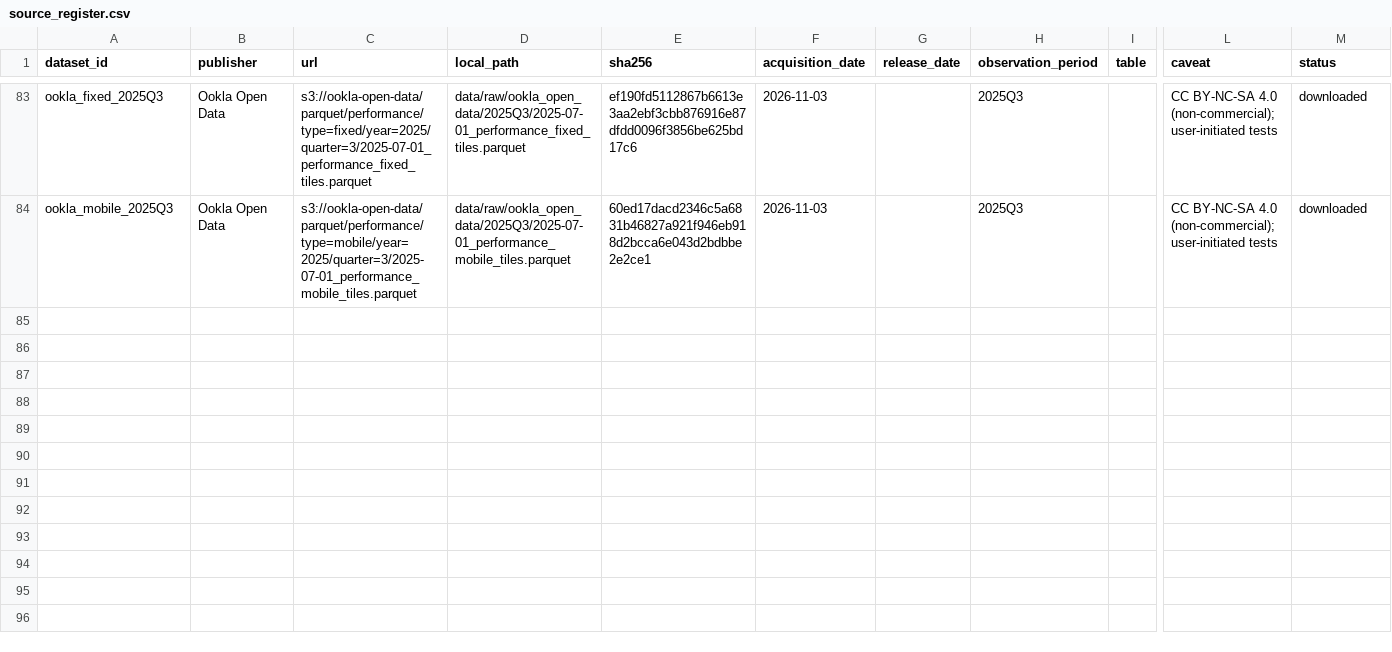
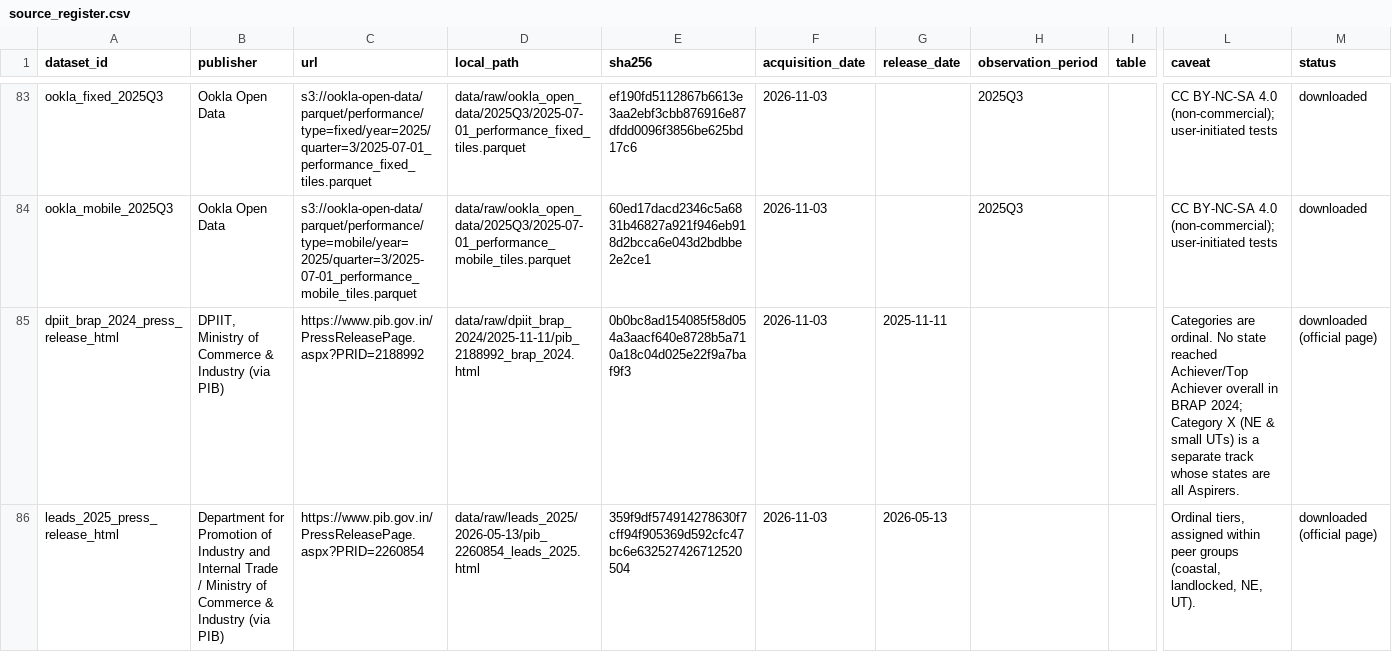
Before and after one commit to Prat05devs/analyticsTool, a CSV file: data/source_register.csv, drawn as a sheet; only a part is shown, gaps mark what is left out; rows hold the shown columns only; the diff covers the shown part only; the diff names each change by its address in the sheet, - before the commit and + after, or states it on an @@ line.

```diff
--- a/data/source_register.csv
+++ b/data/source_register.csv
+row 85: dpiit_brap_2024_press_release_html | DPIIT, Ministry of Commerce & Industry (via PIB) | https://www.pib.gov.in/PressReleasePage.aspx?PRID=2188992 | data/raw/dpiit_brap_2024/2025-11-11/pib_2188992_brap_2024.html | 0b0bc8ad154085f58d054a3aacf640e8728b5a710a18c04d025e22f9a7baf9f3 | 2026-11-03 | 2025-11-11 |  |  | Categories are ordinal. No state reached Achiever/Top Achiever overall in BRAP 2024; Category X (NE & small UTs) is a separate track whose states are all Aspirers. | downloaded (official page)
+row 86: leads_2025_press_release_html | Department for Promotion of Industry and Internal Trade / Ministry of Commerce & Industry (via PIB) | https://www.pib.gov.in/PressReleasePage.aspx?PRID=2260854 | data/raw/leads_2025/2026-05-13/pib_2260854_leads_2025.html | 359f9df574914278630f7cff94f905369d592cfc47bc6e632527426712520504 | 2026-11-03 | 2026-05-13 |  |  | Ordinal tiers, assigned within peer groups (coastal, landlocked, NE, UT). | downloaded (official page)
```
Also changed, not shown: 5 added rows elsewhere in this file, reports/segmentation/sensitivity.csv, reports/segmentation/weighting_comparison.csv, 39 other files.
